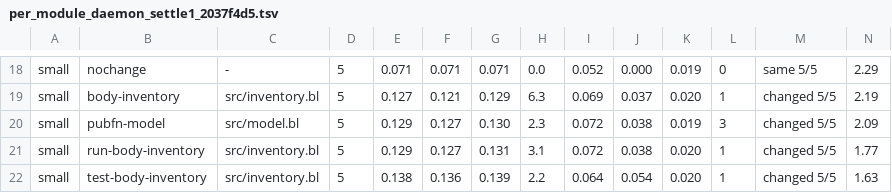
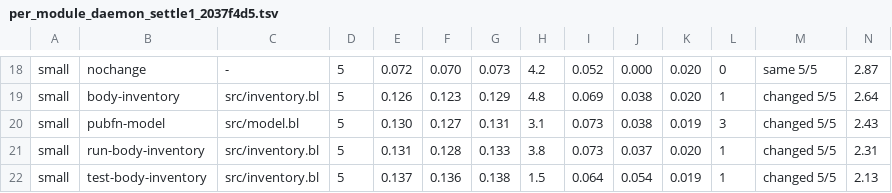
Before and after one commit to blinklang/blink, a TSV file: bench/edit_loop/per_module_daemon_settle1_2037f4d5.tsv, drawn as a sheet; only a part is shown, gaps mark what is left out; the diff covers the shown part only; the diff names each change by its address in the sheet, - before the commit and + after, or states it on an @@ line.

```diff
--- a/bench/edit_loop/per_module_daemon_settle1_2037f4d5.tsv
+++ b/bench/edit_loop/per_module_daemon_settle1_2037f4d5.tsv
-E18: 0.071
+E18: 0.072
-F18: 0.071
+F18: 0.070
-G18: 0.071
+G18: 0.073
-H18: 0.0
+H18: 4.2
-K18: 0.019
+K18: 0.020
-N18: 2.29
+N18: 2.87
-E19: 0.127
+E19: 0.126
-F19: 0.121
+F19: 0.123
-H19: 6.3
+H19: 4.8
-J19: 0.037
+J19: 0.038
-N19: 2.19
+N19: 2.64
-E20: 0.129
+E20: 0.130
-G20: 0.130
+G20: 0.131
-H20: 2.3
+H20: 3.1
-I20:I21: 0.072
+I20:I21: 0.073
-N20: 2.09
+N20: 2.43
-E21: 0.129
+E21: 0.131
-F21: 0.127
+F21: 0.128
-G21: 0.131
+G21: 0.133
-H21: 3.1
+H21: 3.8
-J21: 0.038
+J21: 0.037
-N21: 1.77
+N21: 2.31
-E22: 0.138
+E22: 0.137
-G22: 0.139
+G22: 0.138
-H22: 2.2
+H22: 1.5
-K22: 0.020
+K22: 0.019
-N22: 1.63
+N22: 2.13
```
Also changed, not shown: 70 edited cells elsewhere in this file, bench/edit_loop/per_module_daemon_settle1_cli_reps11_run1_2037f4d5.tsv, bench/edit_loop/per_module_daemon_settle1_cli_reps11_run3_2037f4d5.tsv, 9 other files.
